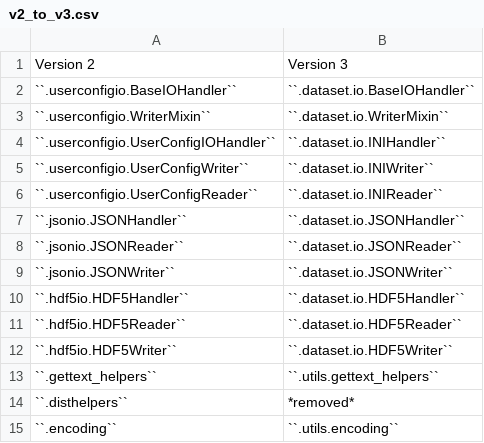
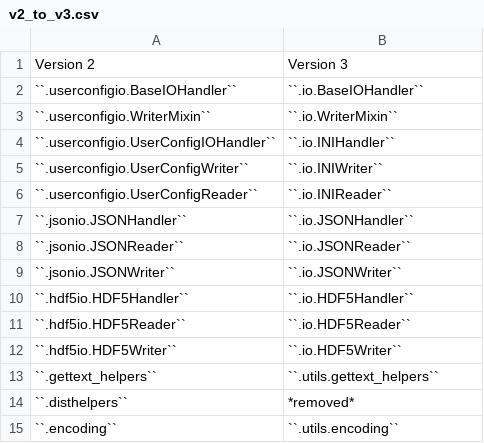
Before and after one commit to PlotPyStack/guidata, a CSV file: doc/dev/v2_to_v3.csv, drawn as a sheet; only a part is shown.

Commit message:
`guidata.dataset.io` -> `guidata.io`

```diff
--- a/doc/dev/v2_to_v3.csv
+++ b/doc/dev/v2_to_v3.csv
@@ -1,13 +1,13 @@
 Version 2,Version 3
-``.userconfigio.BaseIOHandler``,``.dataset.io.BaseIOHandler``
-``.userconfigio.WriterMixin``,``.dataset.io.WriterMixin``
-``.userconfigio.UserConfigIOHandler``,``.dataset.io.INIHandler``
-``.userconfigio.UserConfigWriter``,``.dataset.io.INIWriter``
-``.userconfigio.UserConfigReader``,``.dataset.io.INIReader``
-``.jsonio.JSONHandler``,``.dataset.io.JSONHandler``
-``.jsonio.JSONReader``,``.dataset.io.JSONReader``
-``.jsonio.JSONWriter``,``.dataset.io.JSONWriter``
-``.hdf5io.HDF5Handler``,``.dataset.io.HDF5Handler``
-``.hdf5io.HDF5Reader``,``.dataset.io.HDF5Reader``
-``.hdf5io.HDF5Writer``,``.dataset.io.HDF5Writer``
+``.userconfigio.BaseIOHandler``,``.io.BaseIOHandler``
+``.userconfigio.WriterMixin``,``.io.WriterMixin``
+``.userconfigio.UserConfigIOHandler``,``.io.INIHandler``
+``.userconfigio.UserConfigWriter``,``.io.INIWriter``
+``.userconfigio.UserConfigReader``,``.io.INIReader``
+``.jsonio.JSONHandler``,``.io.JSONHandler``
+``.jsonio.JSONReader``,``.io.JSONReader``
+``.jsonio.JSONWriter``,``.io.JSONWriter``
+``.hdf5io.HDF5Handler``,``.io.HDF5Handler``
+``.hdf5io.HDF5Reader``,``.io.HDF5Reader``
+``.hdf5io.HDF5Writer``,``.io.HDF5Writer``
 ``.gettext_helpers``,``.utils.gettext_helpers``
```
Also changed, not shown: 13 other files.
